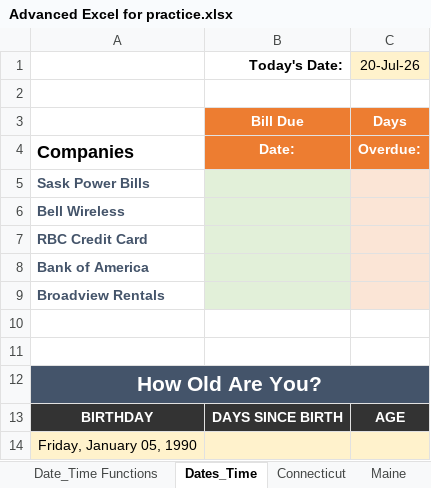
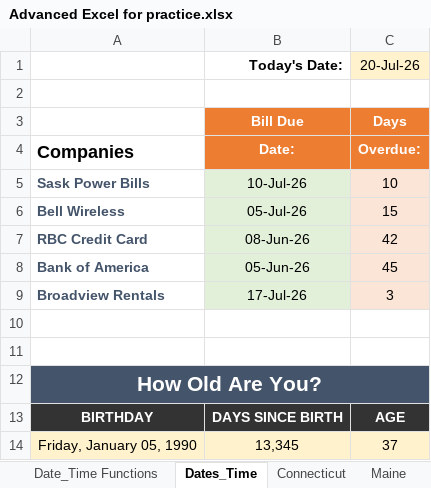
Before and after one commit to adityagupta176/Dmart-sales-analysis, an Excel workbook: Advanced Excel for practice.xlsx, sheet Dates_Time, drawn as a sheet; values as stored, in another font and other column widths than the file's, no borders; charts and pictures not drawn; the diff names each change by its address in the sheet, - before the commit and + after, or states it on an @@ line.

```diff
--- a/Advanced Excel for practice.xlsx (sheet Dates_Time)
+++ b/Advanced Excel for practice.xlsx (sheet Dates_Time)
-B5 (Today's Date:): (empty)
+B5 (Today's Date:): 10-Jul-26
-C5 (20-Jul-26): (empty)
+C5 (20-Jul-26): 10
-B6 (Today's Date:): (empty)
+B6 (Today's Date:): 05-Jul-26
-C6 (20-Jul-26): (empty)
+C6 (20-Jul-26): 15
-B7 (Today's Date:): (empty)
+B7 (Today's Date:): 08-Jun-26
-C7 (20-Jul-26): (empty)
+C7 (20-Jul-26): 42
-B8 (Today's Date:): (empty)
+B8 (Today's Date:): 05-Jun-26
-C8 (20-Jul-26): (empty)
+C8 (20-Jul-26): 45
-B9 (Today's Date:): (empty)
+B9 (Today's Date:): 17-Jul-26
-C9 (20-Jul-26): (empty)
+C9 (20-Jul-26): 3
-B14 (Today's Date:): (empty)
+B14 (Today's Date:): 13,345
-C14 (20-Jul-26): (empty)
+C14 (20-Jul-26): 37
```
Also changed, not shown: sheet Text Functions, sheet Formulas, sheet Consolidate Summary, sheet Date_Time Functions, sheet Advanced Logical Operators, other sheet tabs, charts or pictures, 1 other file.
